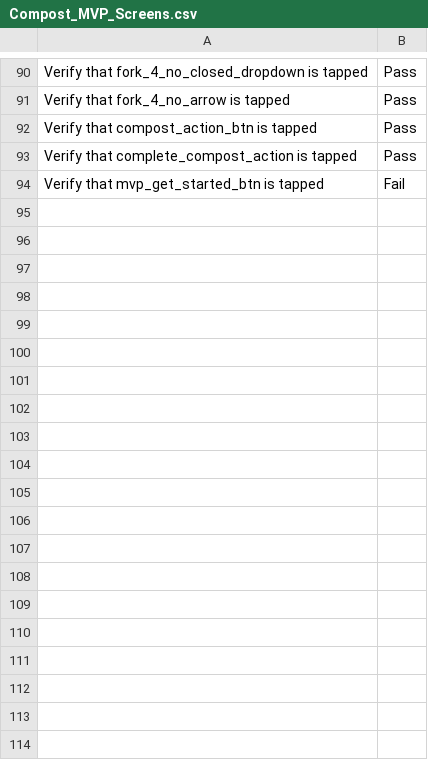
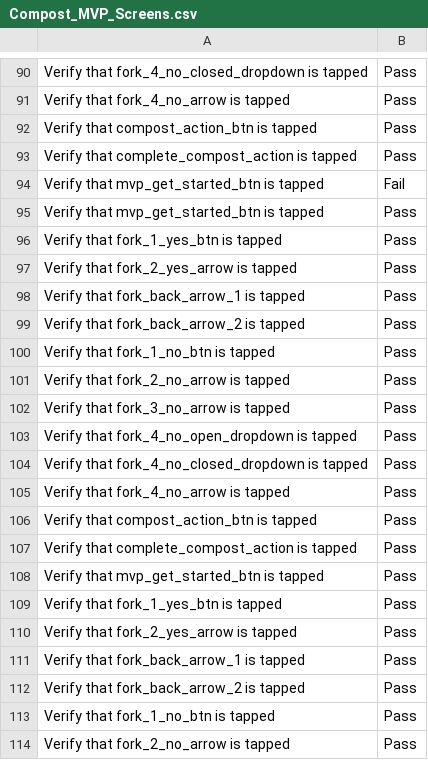
Before and after one commit to nasirsyasin/Dashboard_Earth_Automation-, a CSV file: Results/Compost_MVP_Screens.csv, drawn as a sheet; only a part is shown, gaps mark what is left out; the diff covers the shown part only.

```diff
--- a/Results/Compost_MVP_Screens.csv
+++ b/Results/Compost_MVP_Screens.csv
@@ -94 +94,21 @@ Verify that complete_compost_action is tapped ,Pass
 Verify that mvp_get_started_btn is tapped  ,Fail
+Verify that mvp_get_started_btn is tapped ,Pass
+Verify that fork_1_yes_btn is tapped ,Pass
+Verify that fork_2_yes_arrow is tapped ,Pass
+Verify that fork_back_arrow_1 is tapped ,Pass
+Verify that fork_back_arrow_2 is tapped ,Pass
+Verify that fork_1_no_btn is tapped ,Pass
+Verify that fork_2_no_arrow is tapped ,Pass
+Verify that fork_3_no_arrow is tapped ,Pass
+Verify that fork_4_no_open_dropdown is tapped ,Pass
+Verify that fork_4_no_closed_dropdown is tapped ,Pass
+Verify that fork_4_no_arrow is tapped ,Pass
+Verify that compost_action_btn is tapped ,Pass
+Verify that complete_compost_action is tapped ,Pass
+Verify that mvp_get_started_btn is tapped ,Pass
+Verify that fork_1_yes_btn is tapped ,Pass
+Verify that fork_2_yes_arrow is tapped ,Pass
+Verify that fork_back_arrow_1 is tapped ,Pass
+Verify that fork_back_arrow_2 is tapped ,Pass
+Verify that fork_1_no_btn is tapped ,Pass
+Verify that fork_2_no_arrow is tapped ,Pass
```
Also changed, not shown: 18 added rows elsewhere in this file, Results/Ewaste_results.csv, Results/Test_suit_results.csv, 15 other files.
